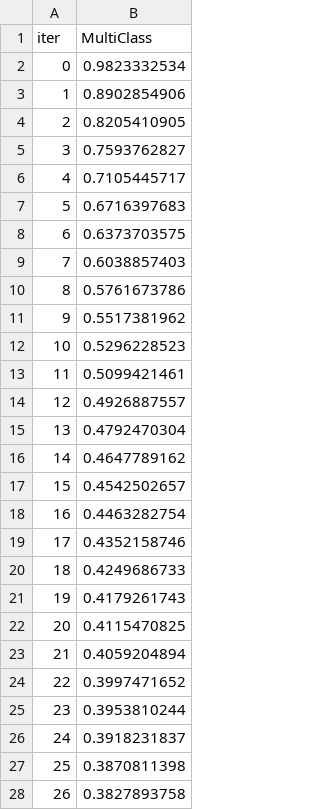
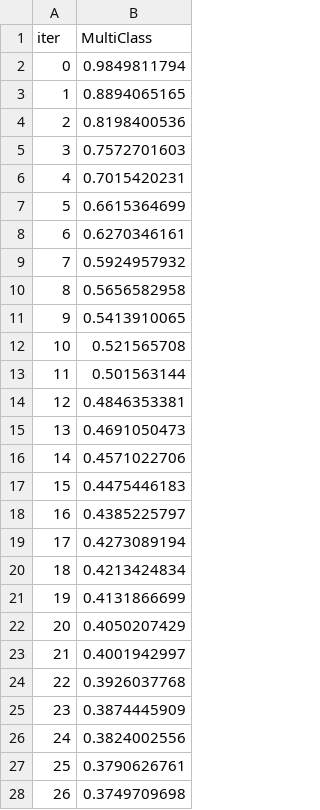
Before and after one commit to bongjoonno/data.org-Financial-Health-Prediction-Challenge, a TSV file: catboost_info/learn_error.tsv, drawn as a sheet; only a part is shown; the diff covers the shown part only.

```diff
--- a/catboost_info/learn_error.tsv
+++ b/catboost_info/learn_error.tsv
@@ -1,28 +1,28 @@
 iter	MultiClass
-0	0.9823332534
-1	0.8902854906
-2	0.8205410905
-3	0.7593762827
-4	0.7105445717
-5	0.6716397683
-6	0.6373703575
-7	0.6038857403
-8	0.5761673786
-9	0.5517381962
-10	0.5296228523
-11	0.5099421461
-12	0.4926887557
-13	0.4792470304
-14	0.4647789162
-15	0.4542502657
-16	0.4463282754
-17	0.4352158746
-18	0.4249686733
-19	0.4179261743
-20	0.4115470825
-21	0.4059204894
-22	0.3997471652
-23	0.3953810244
-24	0.3918231837
-25	0.3870811398
-26	0.3827893758
+0	0.9849811794
+1	0.8894065165
+2	0.8198400536
+3	0.7572701603
+4	0.7015420231
+5	0.6615364699
+6	0.6270346161
+7	0.5924957932
+8	0.5656582958
+9	0.5413910065
+10	0.521565708
+11	0.501563144
+12	0.4846353381
+13	0.4691050473
+14	0.4571022706
+15	0.4475446183
+16	0.4385225797
+17	0.4273089194
+18	0.4213424834
+19	0.4131866699
+20	0.4050207429
+21	0.4001942997
+22	0.3926037768
+23	0.3874445909
+24	0.3824002556
+25	0.3790626761
+26	0.3749709698
```
Also changed, not shown: 43 added rows and 30 edited cells elsewhere in this file, catboost_info/time_left.tsv, 3 other files.
